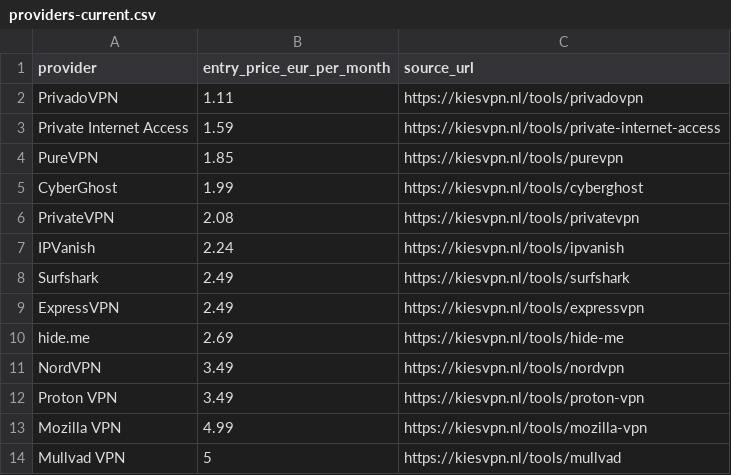
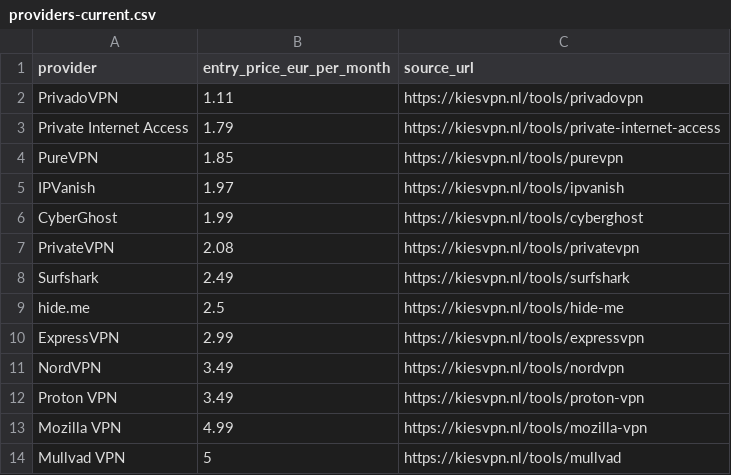
Before and after one commit to ies86/shortlist-price-index, a CSV file: data-nl/vpn/providers-current.csv, drawn as a sheet.

```diff
--- a/data-nl/vpn/providers-current.csv
+++ b/data-nl/vpn/providers-current.csv
@@ -2,10 +2,10 @@ provider,entry_price_eur_per_month,source_url
 PrivadoVPN,1.11,https://kiesvpn.nl/tools/privadovpn
-Private Internet Access,1.59,https://kiesvpn.nl/tools/private-internet-access
+Private Internet Access,1.79,https://kiesvpn.nl/tools/private-internet-access
 PureVPN,1.85,https://kiesvpn.nl/tools/purevpn
+IPVanish,1.97,https://kiesvpn.nl/tools/ipvanish
 CyberGhost,1.99,https://kiesvpn.nl/tools/cyberghost
 PrivateVPN,2.08,https://kiesvpn.nl/tools/privatevpn
-IPVanish,2.24,https://kiesvpn.nl/tools/ipvanish
 Surfshark,2.49,https://kiesvpn.nl/tools/surfshark
-ExpressVPN,2.49,https://kiesvpn.nl/tools/expressvpn
-hide.me,2.69,https://kiesvpn.nl/tools/hide-me
+hide.me,2.5,https://kiesvpn.nl/tools/hide-me
+ExpressVPN,2.99,https://kiesvpn.nl/tools/expressvpn
 NordVPN,3.49,https://kiesvpn.nl/tools/nordvpn
```
Also changed, not shown: data-nl/hosting/providers-current.csv, data/antivirus/providers-current.csv, 25 other files.
